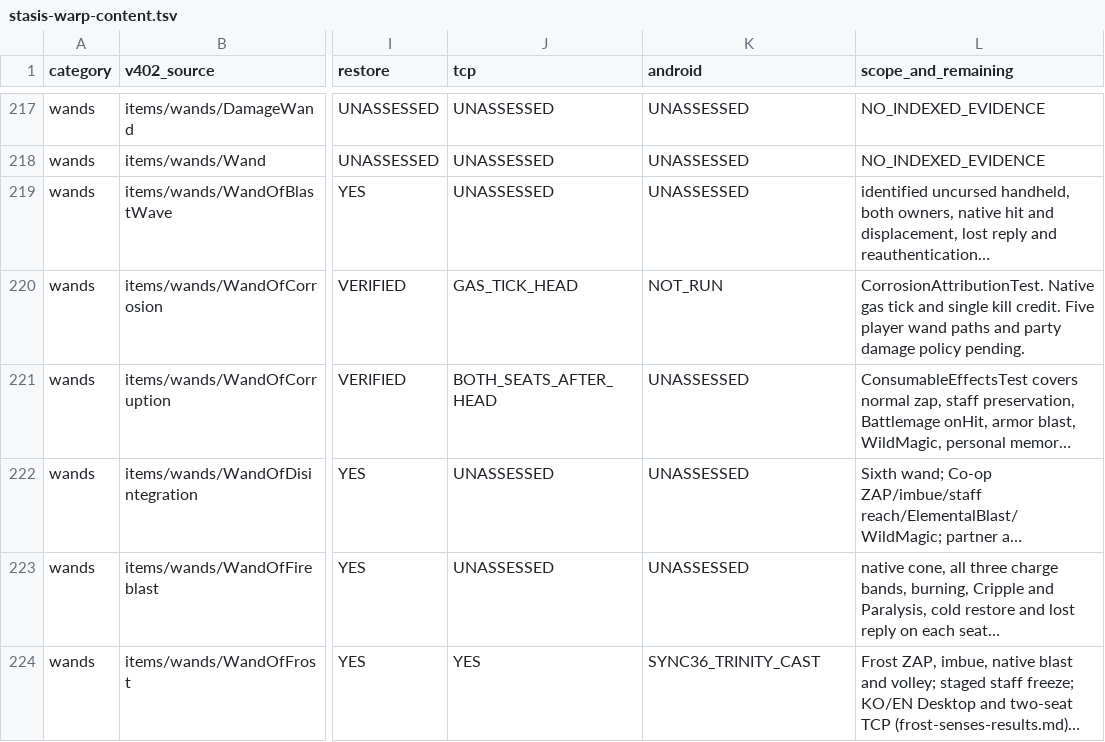
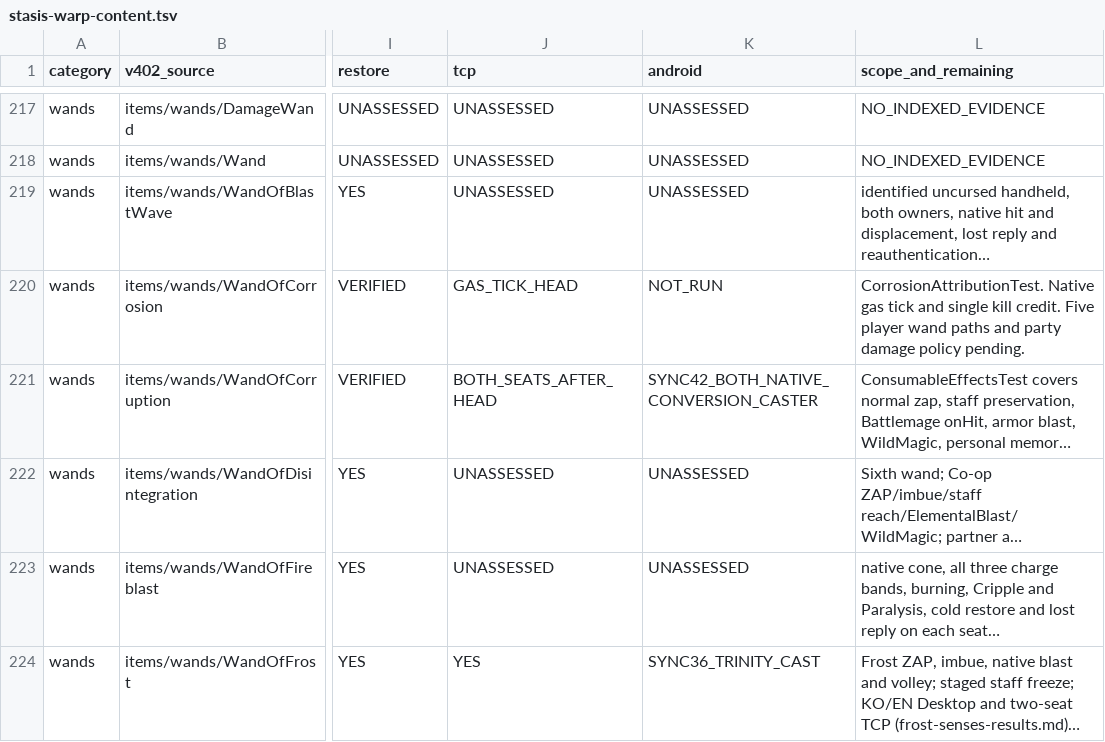
Before and after one commit to jwgobaek/SPD-Coop, a TSV file: docs/coop/stasis-warp-content.tsv, drawn as a sheet; only a part is shown, gaps mark what is left out; long unchanged cells end in …; the diff covers the shown part only; the diff names each change by its address in the sheet, - before the commit and + after, or states it on an @@ line.

Commit message:
Record 68 measured SYNC42 Android trials and the SYNC44 regression checkpoint

```diff
--- a/docs/coop/stasis-warp-content.tsv
+++ b/docs/coop/stasis-warp-content.tsv
-K221 (android): UNASSESSED
+K221 (android): SYNC42_BOTH_NATIVE_CONVERSION_CASTER
```
Also changed, not shown: 7 edited cells elsewhere in this file, 8 other files.
